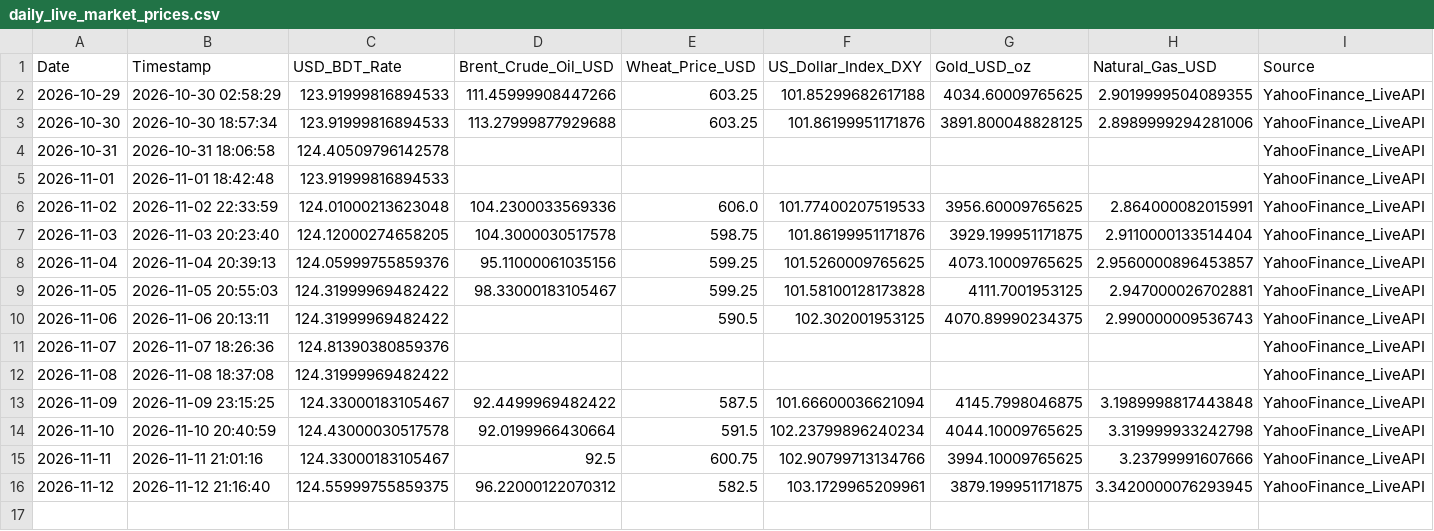
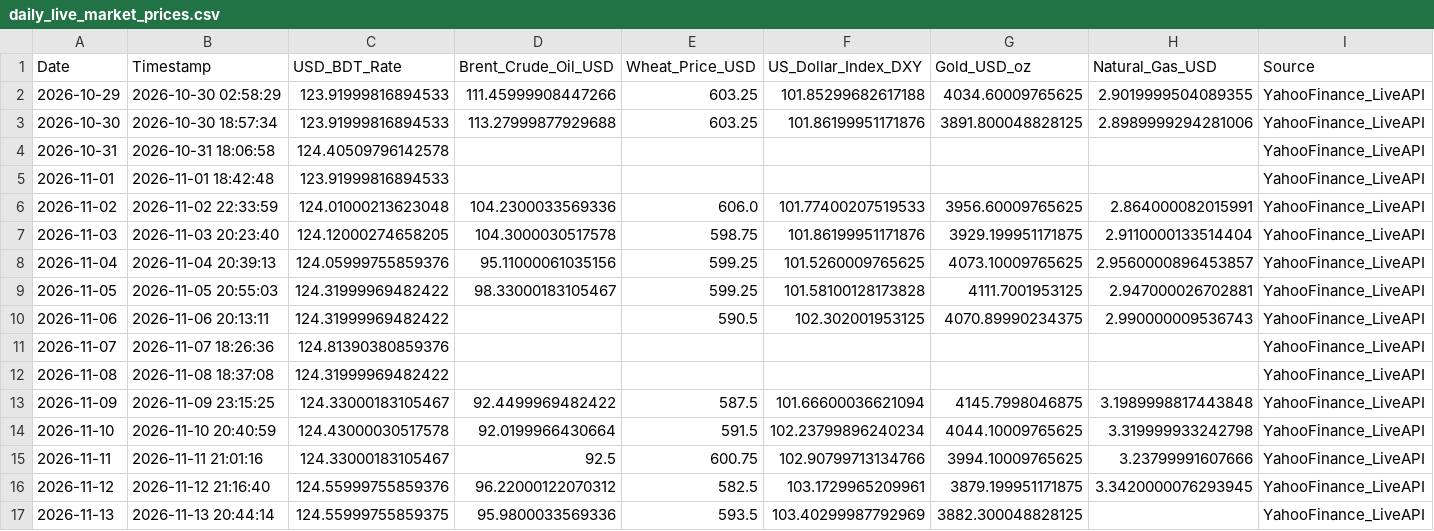
Before and after one commit to Mahedi8x/ai_economic, a CSV file: data/raw/daily_live_market_prices.csv, drawn as a sheet.

```diff
--- a/data/raw/daily_live_market_prices.csv
+++ b/data/raw/daily_live_market_prices.csv
@@ -15,2 +15,3 @@ Date,Timestamp,USD_BDT_Rate,Brent_Crude_Oil_USD,Wheat_Price_USD,US_Dollar_Index_
 2026-11-11,2026-11-11 21:01:16,124.33000183105467,92.5,600.75,102.90799713134766,3994.10009765625,3.23799991607666,YahooFinance_LiveAPI
-2026-11-12,2026-11-12 21:16:40,124.55999755859375,96.22000122070312,582.5,103.1729965209961,3879.199951171875,3.3420000076293945,YahooFinance_LiveAPI
+2026-11-12,2026-11-12 21:16:40,124.55999755859376,96.22000122070312,582.5,103.1729965209961,3879.199951171875,3.3420000076293945,YahooFinance_LiveAPI
+2026-11-13,2026-11-13 20:44:14,124.55999755859375,95.9800033569336,593.5,103.40299987792969,3882.300048828125,,YahooFinance_LiveAPI
```
Also changed, not shown: data/processed/nowcast_log.csv, nowcast_log.csv, 1 other file.
